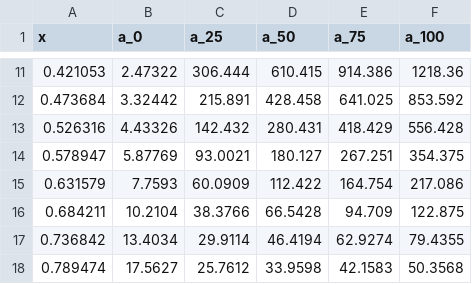
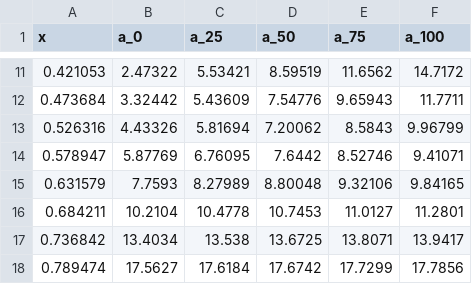
Before and after one commit to anth0nyhle/UtahCoursework, a CSV file: BME6250-Biomech2/Homework4/Hill_Tutorial/hw4prb3a_HillModelFL_Data.csv, drawn as a sheet; only a part is shown, gaps mark what is left out; the diff covers the shown part only.

```diff
--- a/BME6250-Biomech2/Homework4/Hill_Tutorial/hw4prb3a_HillModelFL_Data.csv
+++ b/BME6250-Biomech2/Homework4/Hill_Tutorial/hw4prb3a_HillModelFL_Data.csv
@@ -11,8 +11,8 @@ x,a_0,a_25,a_50,a_75,a_100
-0.421053,2.47322,306.444,610.415,914.386,1218.36
-0.473684,3.32442,215.891,428.458,641.025,853.592
-0.526316,4.43326,142.432,280.431,418.429,556.428
-0.578947,5.87769,93.0021,180.127,267.251,354.375
-0.631579,7.7593,60.0909,112.422,164.754,217.086
-0.684211,10.2104,38.3766,66.5428,94.709,122.875
-0.736842,13.4034,29.9114,46.4194,62.9274,79.4355
-0.789474,17.5627,25.7612,33.9598,42.1583,50.3568
+0.421053,2.47322,5.53421,8.59519,11.6562,14.7172
+0.473684,3.32442,5.43609,7.54776,9.65943,11.7711
+0.526316,4.43326,5.81694,7.20062,8.5843,9.96799
+0.578947,5.87769,6.76095,7.6442,8.52746,9.41071
+0.631579,7.7593,8.27989,8.80048,9.32106,9.84165
+0.684211,10.2104,10.4778,10.7453,11.0127,11.2801
+0.736842,13.4034,13.538,13.6725,13.8071,13.9417
+0.789474,17.5627,17.6184,17.6742,17.7299,17.7856
```
Also changed, not shown: 40 edited cells elsewhere in this file, BME6250-Biomech2/Homework4/Hill_Tutorial/hw4prb3b_HillModelFV_Data.csv, BME6250-Biomech2/Homework4/hw4prb1_CauchyStress_Data.csv, 35 other files.
